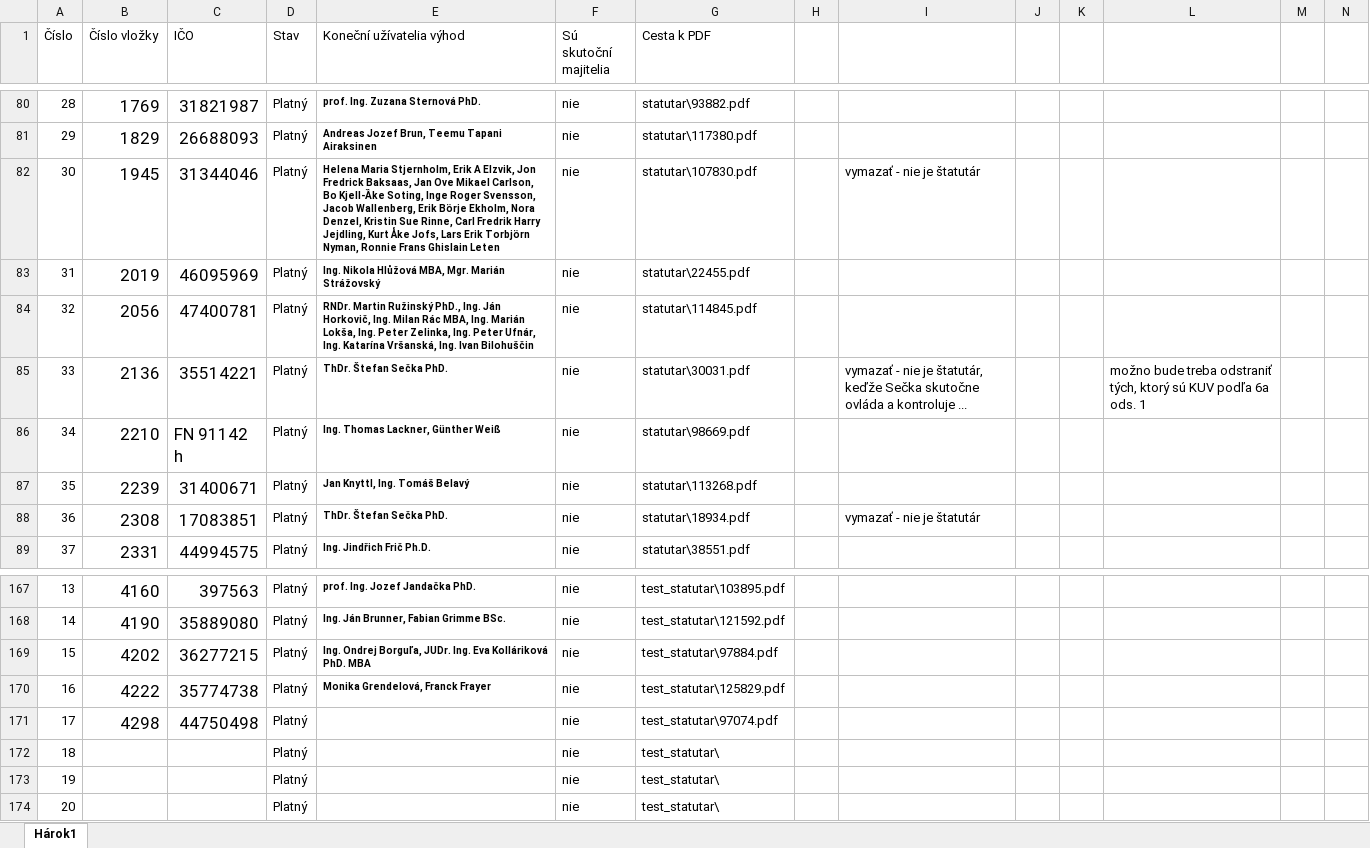
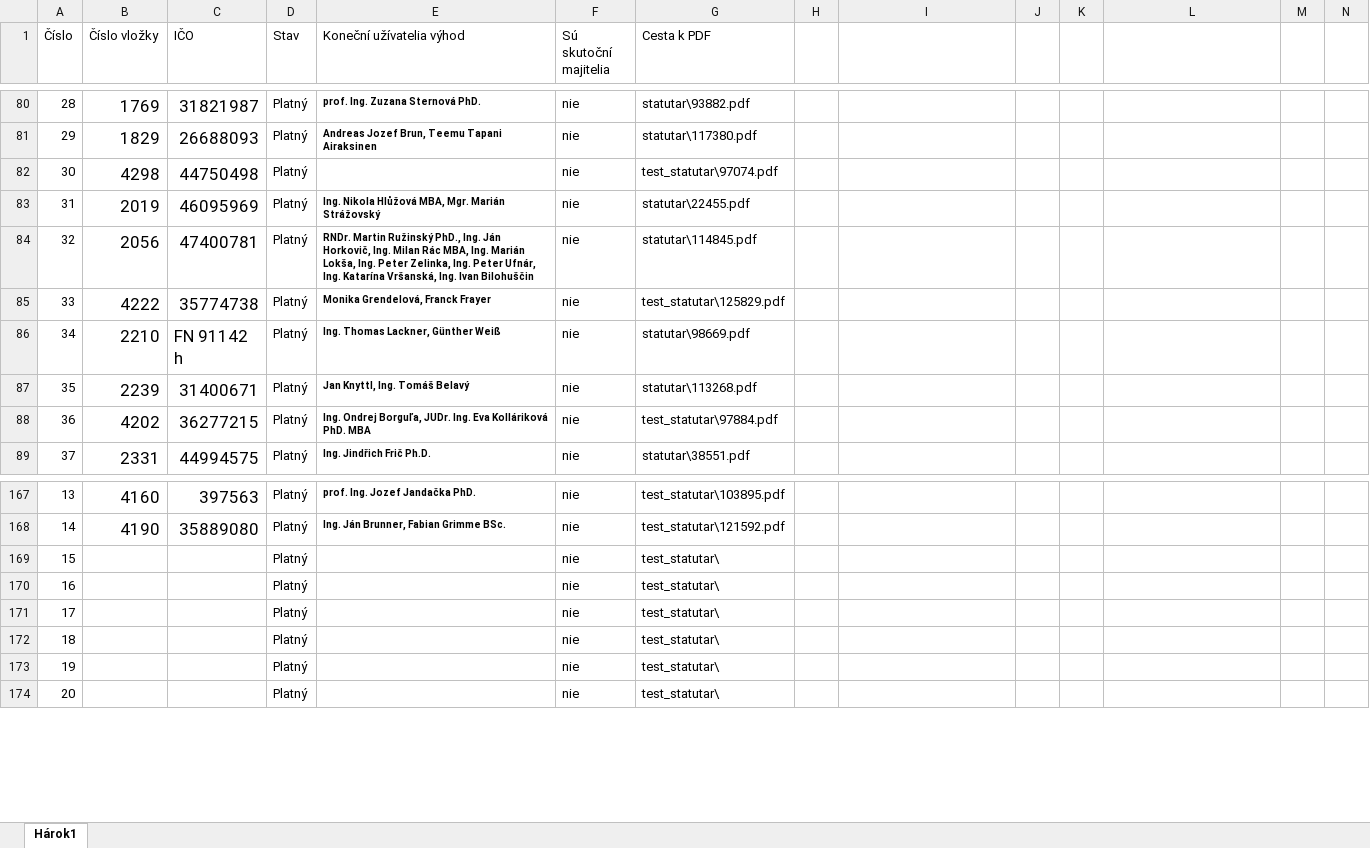
Before and after one commit to muriga/bachelor_thesis, an Excel workbook: Dataset/list.xlsx, sheet Hárok1, drawn as a sheet; only a part is shown, gaps mark what is left out; values as stored, in another font and other column widths than the file's, no borders; removed rows and columns are numbered as before the commit, all else as after; rows hold the shown columns only; the diff names each change by its address in the sheet, - before the commit and + after, or states it on an @@ line.

```diff
--- a/Dataset/list.xlsx (sheet Hárok1)
+++ b/Dataset/list.xlsx (sheet Hárok1)
-row 82: 30 | 1945 | 31344046 | Platný | Helena Maria Stjernholm, Erik A Elzvik, Jon Fredrick Baksaas, Jan Ove Mikael Carlson, Bo Kjell-Ȁke Soting, Inge Roger Svensson, Jacob Wallenberg, Erik Börje Ekholm, Nora Denzel, Kristin Sue Rinne, Carl Fredrik Harry Jejdling, Kurt Åke Jofs, Lars Erik Torbjörn Nyman, Ronnie Frans Ghislain Leten | nie | statutar\107830.pdf |  | vymazať - nie je štatutár
+row 82: 30 | 4298 | 44750498 | Platný |  | nie | test_statutar\97074.pdf
-row 85: 33 | 2136 | 35514221 | Platný | ThDr. Štefan Sečka PhD. | nie | statutar\30031.pdf |  | vymazať - nie je štatutár, keďže Sečka skutočne ovláda a kontroluje ... |  |  | možno bude treba odstraniť tých, ktorý sú KUV podľa 6a ods. 1
+row 85: 33 | 4222 | 35774738 | Platný | Monika Grendelová, Franck Frayer | nie | test_statutar\125829.pdf
-row 88: 36 | 2308 | 17083851 | Platný | ThDr. Štefan Sečka PhD. | nie | statutar\18934.pdf |  | vymazať - nie je štatutár
+row 88: 36 | 4202 | 36277215 | Platný | Ing. Ondrej Borguľa, JUDr. Ing. Eva Kolláriková PhD. MBA | nie | test_statutar\97884.pdf
-row 169: 15 | 4202 | 36277215 | Platný | Ing. Ondrej Borguľa, JUDr. Ing. Eva Kolláriková PhD. MBA | nie | test_statutar\97884.pdf
-row 170: 16 | 4222 | 35774738 | Platný | Monika Grendelová, Franck Frayer | nie | test_statutar\125829.pdf
+row 169: 15 |  |  | Platný |  | nie | test_statutar\
+row 170: 16 |  |  | Platný |  | nie | test_statutar\
-B171 (Číslo vložky): 4298
+B171 (Číslo vložky): (empty)
-C171 (IČO): 44750498
+C171 (IČO): (empty)
-G171 (Cesta k PDF): test_statutar\97074.pdf
+G171 (Cesta k PDF): test_statutar\
```
Also changed, not shown: 8 other files.
